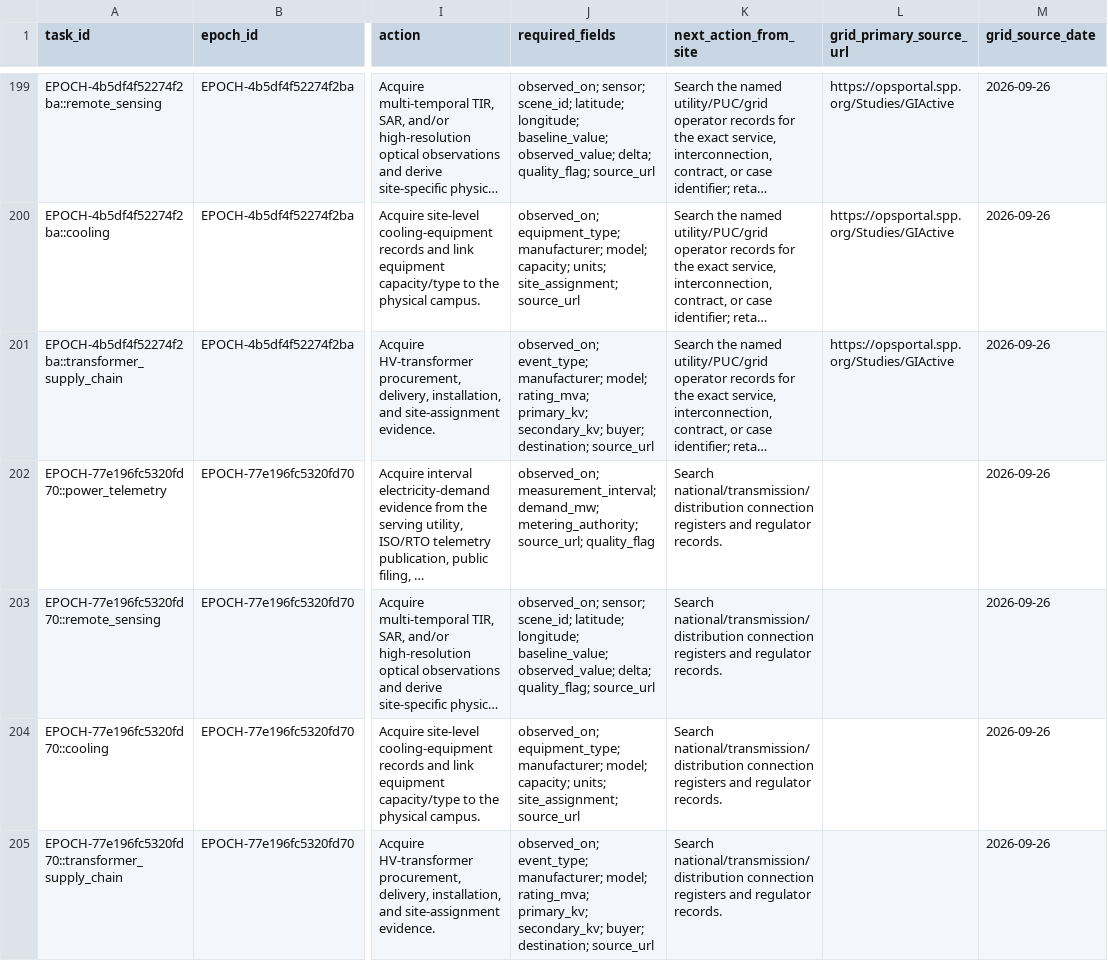
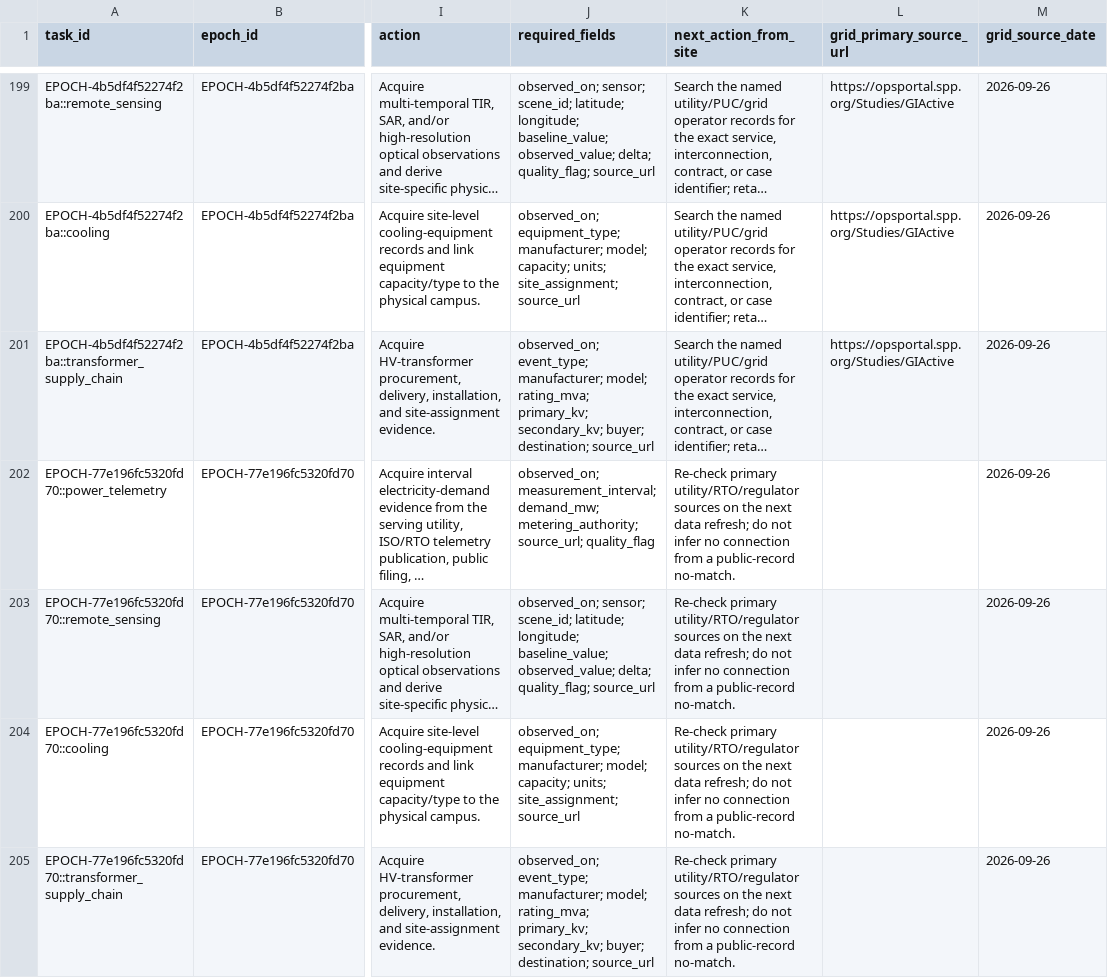
Before and after one commit to AnonRish/continental-load-registry, a CSV file: data/track3/observation_queue.csv, drawn as a sheet; only a part is shown, gaps mark what is left out; long unchanged cells end in …; the diff covers the shown part only; the diff names each change by its address in the sheet, - before the commit and + after, or states it on an @@ line.

```diff
--- a/data/track3/observation_queue.csv
+++ b/data/track3/observation_queue.csv
-K202:K205 (next_action_from_site): Search national/transmission/distribution connection registers and regulator records.
+K202:K205 (next_action_from_site): Re-check primary utility/RTO/regulator sources on the next data refresh; do not infer no connection from a public-record no-match.
```
Also changed, not shown: 132 edited cells elsewhere in this file, 11 other files.
